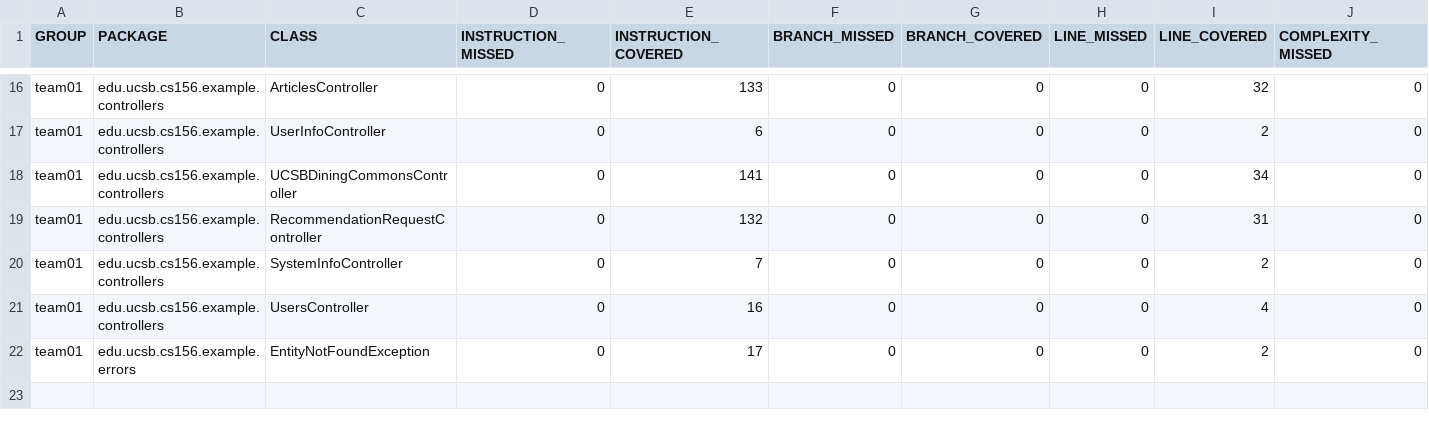
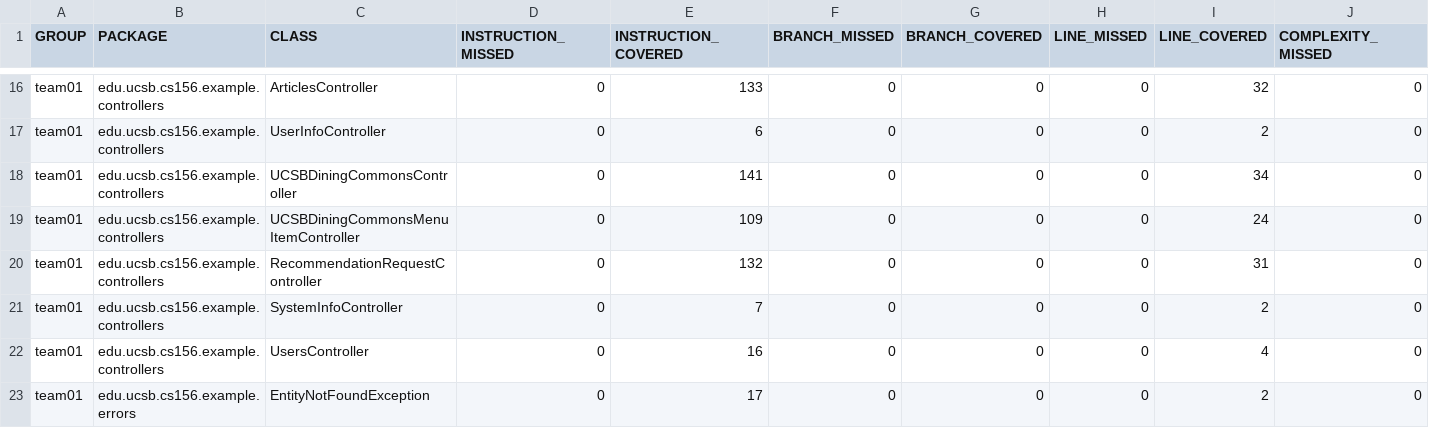
Before and after one commit to ucsb-cs156-s26/team02-s26-11, a CSV file: jacoco/jacoco.csv, drawn as a sheet; only a part is shown, gaps mark what is left out; rows hold the shown columns only; the diff names each change by its address in the sheet, - before the commit and + after, or states it on an @@ line.

Commit message:
Deploying to gh-pages from @ ucsb-cs156-s26/team02-s26-11@e884c389b62fab571c1d38a054105a36e026229f 🚀

```diff
--- a/jacoco/jacoco.csv
+++ b/jacoco/jacoco.csv
+row 19: team01 | edu.ucsb.cs156.example.controllers | UCSBDiningCommonsMenuItemController | 0 | 109 | 0 | 0 | 0 | 24 | 0
```
Also changed, not shown: 7 other files.
